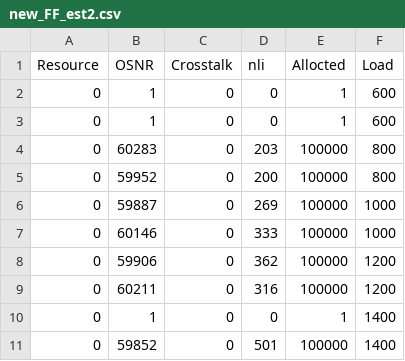
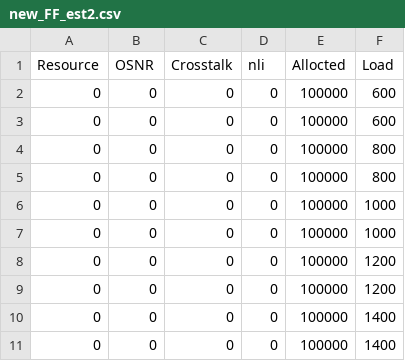
Before and after one commit to Daniloloureiro/simroelfix, a CSV file: simroel-py-v3/Result/new_FF_est2.csv, drawn as a sheet.

```diff
--- a/simroel-py-v3/Result/new_FF_est2.csv
+++ b/simroel-py-v3/Result/new_FF_est2.csv
@@ -1,11 +1,11 @@
 Resource,OSNR,Crosstalk,nli,Allocted,Load
-0,1,0,0,1,600
-0,1,0,0,1,600
-0,60283,0,203,100000,800
-0,59952,0,200,100000,800
-0,59887,0,269,100000,1000
-0,60146,0,333,100000,1000
-0,59906,0,362,100000,1200
-0,60211,0,316,100000,1200
-0,1,0,0,1,1400
-0,59852,0,501,100000,1400
+0,0,0,0,100000,600
+0,0,0,0,100000,600
+0,0,0,0,100000,800
+0,0,0,0,100000,800
+0,0,0,0,100000,1000
+0,0,0,0,100000,1000
+0,0,0,0,100000,1200
+0,0,0,0,100000,1200
+0,0,0,0,100000,1400
+0,0,0,0,100000,1400
```
Also changed, not shown: 3 other files.
